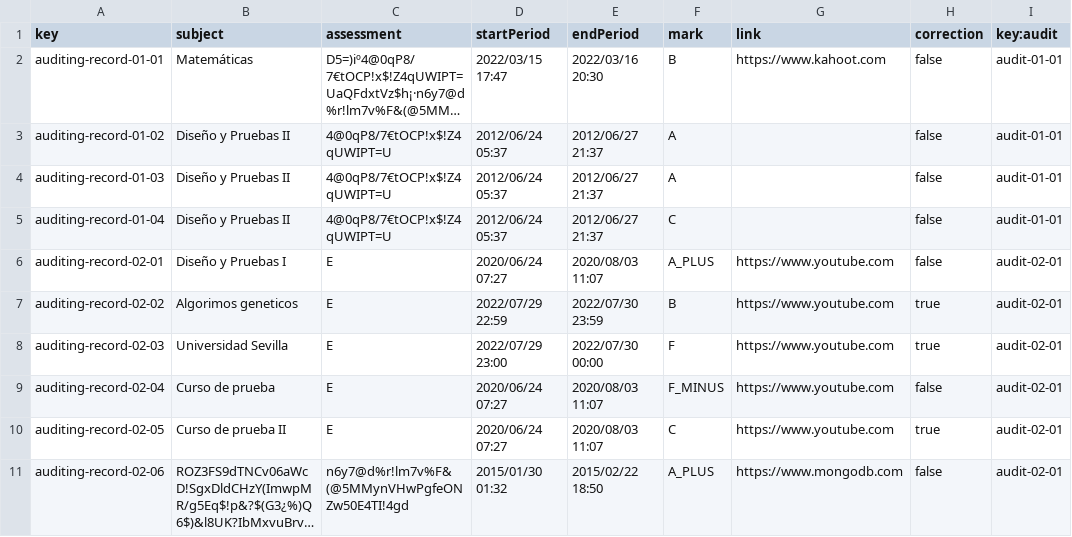
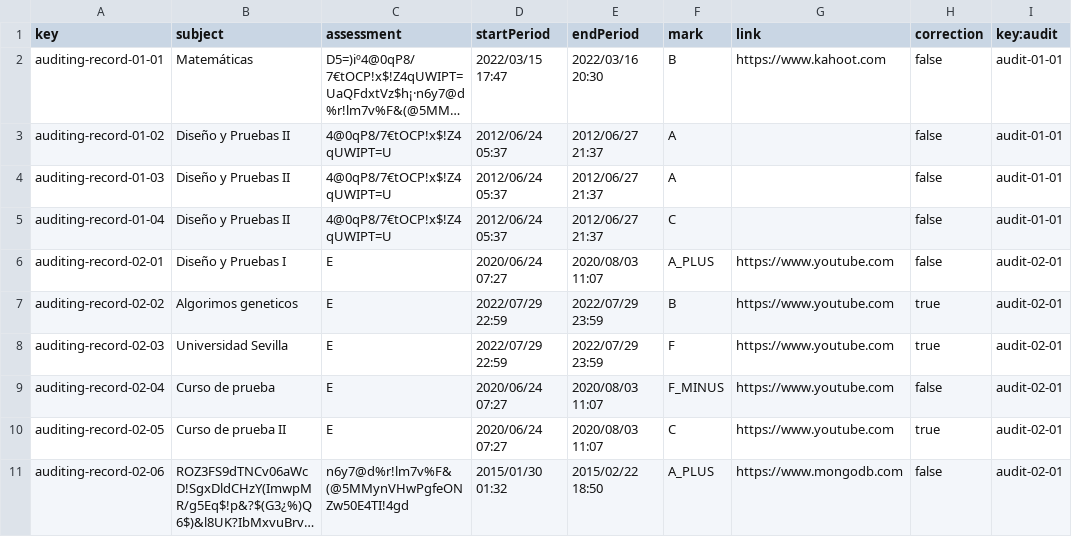
Before and after one commit to josrojrom1/C1.04.02, a CSV file: src/main/webapp/WEB-INF/resources/sample-data/auditing-record.csv, drawn as a sheet; long unchanged cells end in ….

Commit message:
Corregida la fecha de auditing records y corregido el publish de audit

```diff
--- a/src/main/webapp/WEB-INF/resources/sample-data/auditing-record.csv
+++ b/src/main/webapp/WEB-INF/resources/sample-data/auditing-record.csv
@@ -6,4 +6,4 @@ auditing-record-01-04,Diseño y Pruebas II,4@0qP8/7€tOCP!x$!Z4qUWIPT=U,2012/06
 auditing-record-02-01,Diseño y Pruebas I,E,2020/06/24 07:27,2020/08/03 11:07,A_PLUS,https://www.youtube.com,false,audit-02-01
-auditing-record-02-02,Algorimos geneticos,E,2022/07/29 22:59,2022/07/30 23:59,B,https://www.youtube.com,true,audit-02-01
-auditing-record-02-03,Universidad Sevilla,E,2022/07/29 23:00,2022/07/30 00:00,F,https://www.youtube.com,true,audit-02-01
+auditing-record-02-02,Algorimos geneticos,E,2022/07/29 22:59,2022/07/29 23:59,B,https://www.youtube.com,true,audit-02-01
+auditing-record-02-03,Universidad Sevilla,E,2022/07/29 22:59,2022/07/29 23:59,F,https://www.youtube.com,true,audit-02-01
 auditing-record-02-04,Curso de prueba,E,2020/06/24 07:27,2020/08/03 11:07,F_MINUS,https://www.youtube.com,false,audit-02-01
```
Also changed, not shown: 9 other files.
